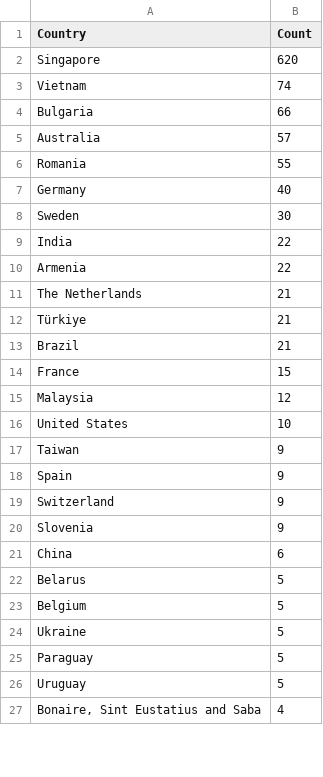
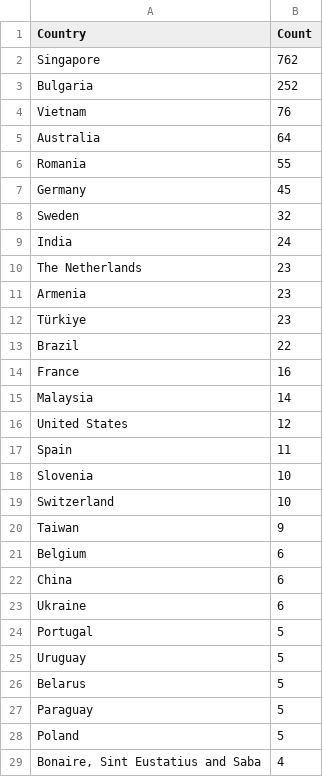
Before and after one commit to Prabhath-de/cowrie-analysis, a CSV file: csv/countries.csv, drawn as a sheet; only a part is shown; the diff covers the shown part only.

```diff
--- a/csv/countries.csv
+++ b/csv/countries.csv
@@ -1,27 +1,29 @@
 Country,Count
-Singapore,620
-Vietnam,74
-Bulgaria,66
-Australia,57
+Singapore,762
+Bulgaria,252
+Vietnam,76
+Australia,64
 Romania,55
-Germany,40
-Sweden,30
-India,22
-Armenia,22
-The Netherlands,21
-Türkiye,21
-Brazil,21
-France,15
-Malaysia,12
-United States,10
+Germany,45
+Sweden,32
+India,24
+The Netherlands,23
+Armenia,23
+Türkiye,23
+Brazil,22
+France,16
+Malaysia,14
+United States,12
+Spain,11
+Slovenia,10
+Switzerland,10
 Taiwan,9
-Spain,9
-Switzerland,9
-Slovenia,9
+Belgium,6
 China,6
+Ukraine,6
+Portugal,5
+Uruguay,5
 Belarus,5
-Belgium,5
-Ukraine,5
 Paraguay,5
-Uruguay,5
+Poland,5
 "Bonaire, Sint Eustatius and Saba",4
```
Also changed, not shown: 1 added row, 2 removed rows and 2 edited cells elsewhere in this file, csv/passwords.csv, csv/top_ips.csv, 9 other files.
